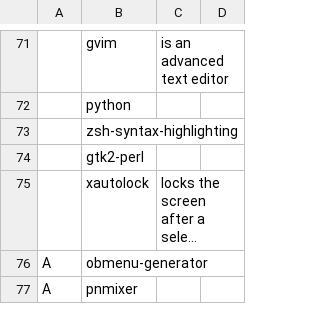
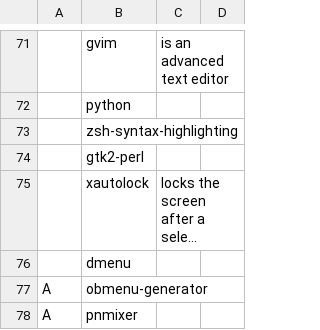
Before and after one commit to eepykate/polka, a CSV file: garbs/progs.csv, drawn as a sheet; only a part is shown, gaps mark what is left out; long unchanged cells end in …; the diff names each change by its address in the sheet, - before the commit and + after, or states it on an @@ line.

Commit message:
added dmenu, replaced rofi (Keeping that for now)

```diff
--- a/garbs/progs.csv
+++ b/garbs/progs.csv
+row 76:  | dmenu
```
Also changed, not shown: 1 other file.
